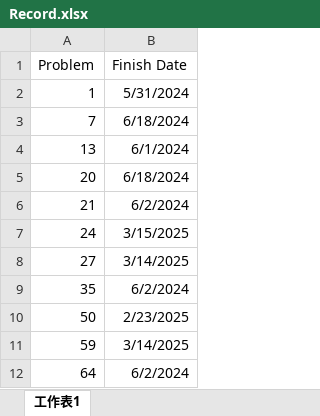
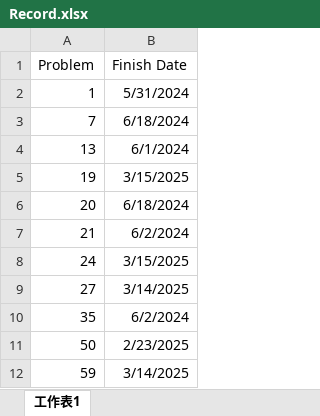
Before and after one commit to BensonFanNccu/Online-Judge, an Excel workbook: Leetcode/Record.xlsx, sheet 工作表1, drawn as a sheet; only a part is shown; the shorter side is filled out with more unchanged rows; values as stored, in another font and other column widths than the file's, no borders; the diff names each change by its address in the sheet, - before the commit and + after, or states it on an @@ line.

```diff
--- a/Leetcode/Record.xlsx (sheet 工作表1)
+++ b/Leetcode/Record.xlsx (sheet 工作表1)
+row 5: 19 | 3/15/2025
```
Also changed, not shown: 3 other files.
